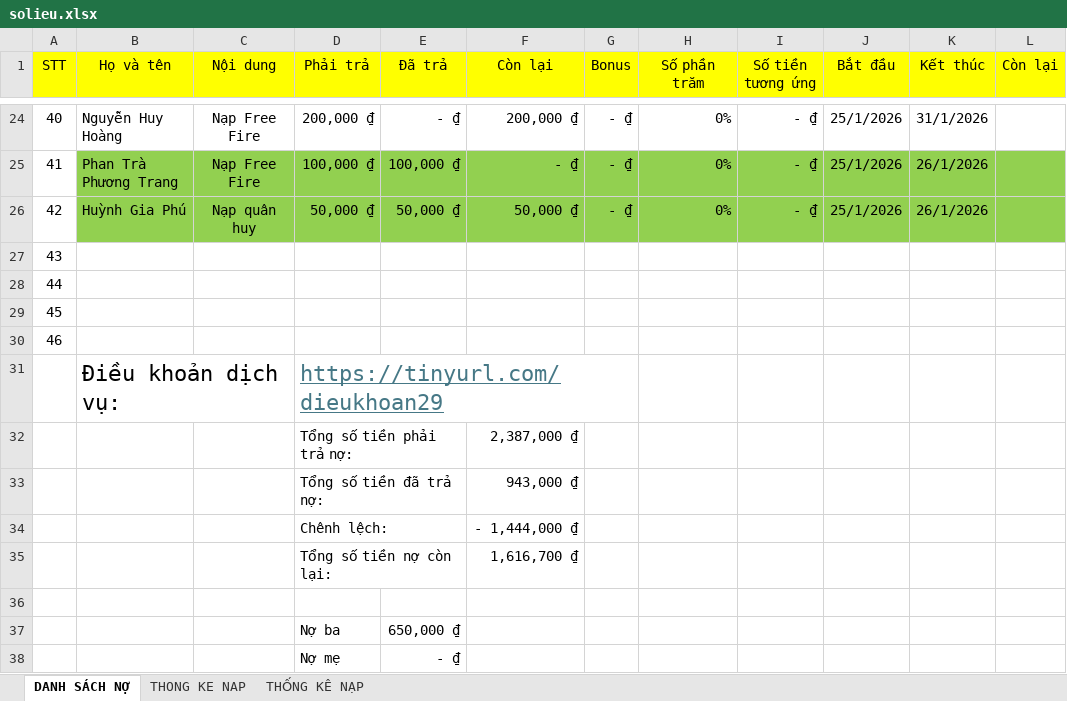
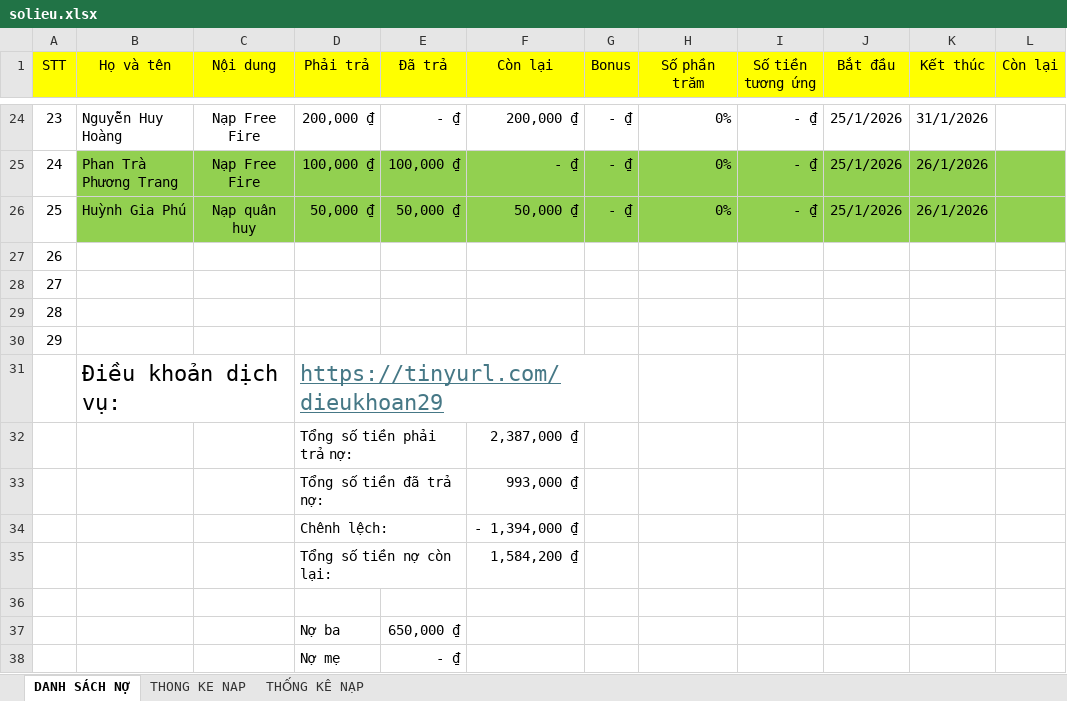
Before and after one commit to minhlong1707/so-no-master, an Excel workbook: solieu.xlsx, sheet DANH SÁCH NỢ, drawn as a sheet; only a part is shown, gaps mark what is left out; values as stored, in another font and other column widths than the file's, no borders; the diff covers the shown part only; the diff names each change by its address in the sheet, - before the commit and + after, or states it on an @@ line.

```diff
--- a/solieu.xlsx (sheet DANH SÁCH NỢ)
+++ b/solieu.xlsx (sheet DANH SÁCH NỢ)
-A24 (STT): 40
+A24 (STT): 23
-A25 (STT): 41
+A25 (STT): 24
-A26 (STT): 42
+A26 (STT): 25
-A27 (STT): 43
+A27 (STT): 26
-A28 (STT): 44
+A28 (STT): 27
-A29 (STT): 45
+A29 (STT): 28
-A30 (STT): 46
+A30 (STT): 29
-F33 (Còn lại): 943,000 ₫
+F33 (Còn lại): 993,000 ₫
-F34 (Còn lại): - 1,444,000 ₫
+F34 (Còn lại): - 1,394,000 ₫
-F35 (Còn lại): 1,616,700 ₫
+F35 (Còn lại): 1,584,200 ₫
```
Also changed, not shown: 33 edited cells and cell formats elsewhere in this sheet.
